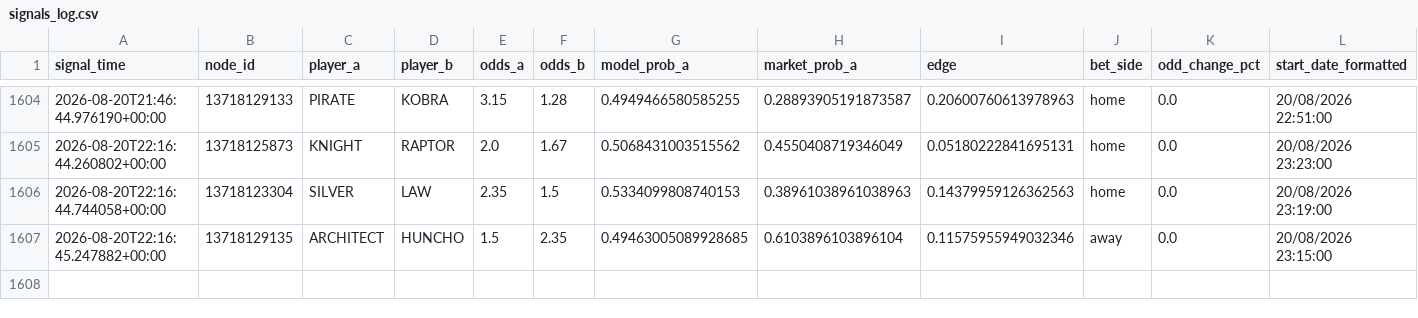
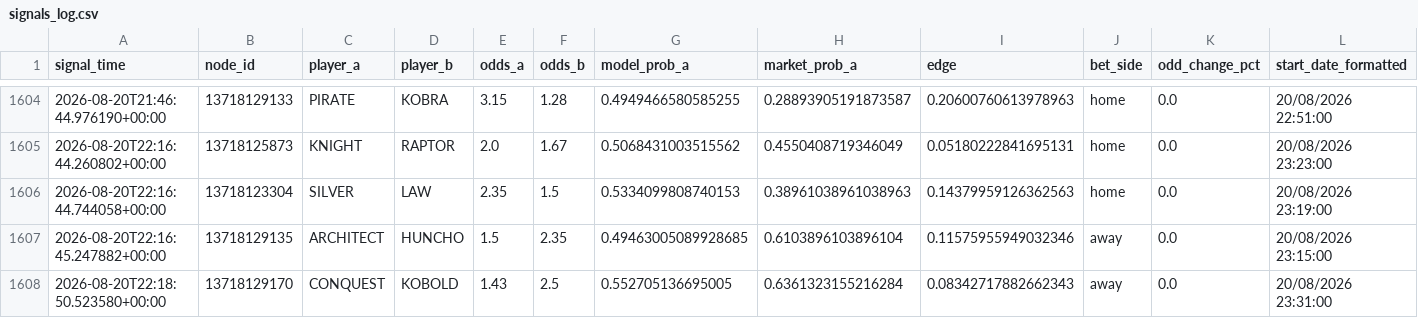
Before and after one commit to javarroba-cmd/proyecto-desde-cero, a CSV file: data/signals_log.csv, drawn as a sheet; only a part is shown, gaps mark what is left out; rows hold the shown columns only; the diff names each change by its address in the sheet, - before the commit and + after, or states it on an @@ line.

```diff
--- a/data/signals_log.csv
+++ b/data/signals_log.csv
+row 1608: 2026-08-20T22:18:50.523580+00:00 | 13718129170 | CONQUEST | KOBOLD | 1.43 | 2.5 | 0.552705136695005 | 0.6361323155216284 | 0.08342717882662343 | away | 0.0 | 20/08/2026 23:31:00
```
